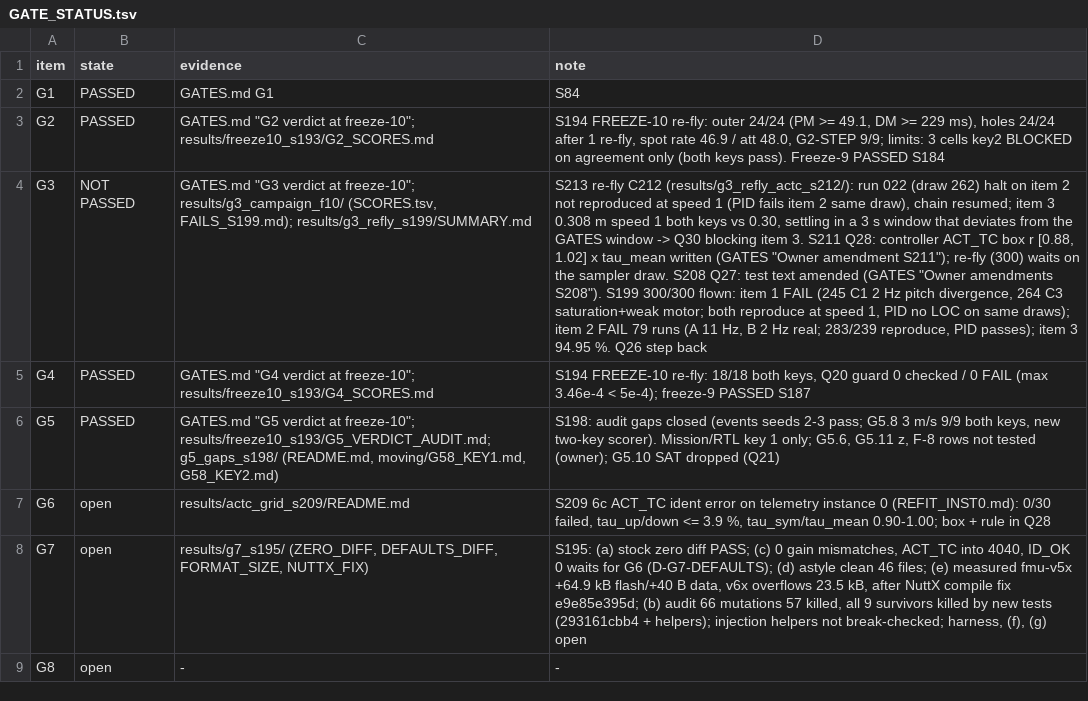
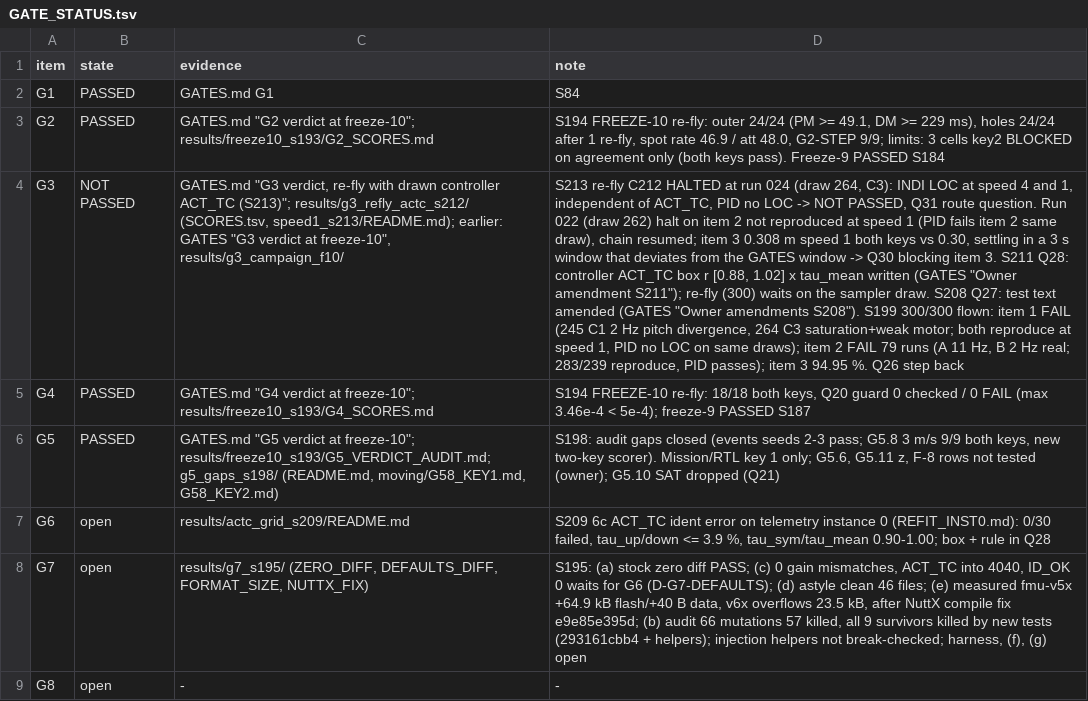
Before and after one commit to AntoineHgo/PX4-Indi, a TSV file: indi_flight/GATE_STATUS.tsv, drawn as a sheet; the diff names each change by its address in the sheet, - before the commit and + after, or states it on an @@ line.

```diff
--- a/indi_flight/GATE_STATUS.tsv
+++ b/indi_flight/GATE_STATUS.tsv
-C4 (evidence): GATES.md "G3 verdict at freeze-10"; results/g3_campaign_f10/ (SCORES.tsv, FAILS_S199.md); results/g3_refly_s199/SUMMARY.md
+C4 (evidence): GATES.md "G3 verdict, re-fly with drawn controller ACT_TC (S213)"; results/g3_refly_actc_s212/ (SCORES.tsv, speed1_s213/README.md); earlier: GATES "G3 verdict at freeze-10", results/g3_campaign_f10/
-D4 (note): …re-fly C212 (results/g3_refly_actc_s212/): run 022 (draw…
+D4 (note): …re-fly C212 HALTED at run 024 (draw 264, C3): INDI LOC at speed 4 and 1, independent of ACT_TC, PID no LOC -> NOT PASSED, Q31 route question. Run 022 (draw…
```
Also changed, not shown: 4 other files.
